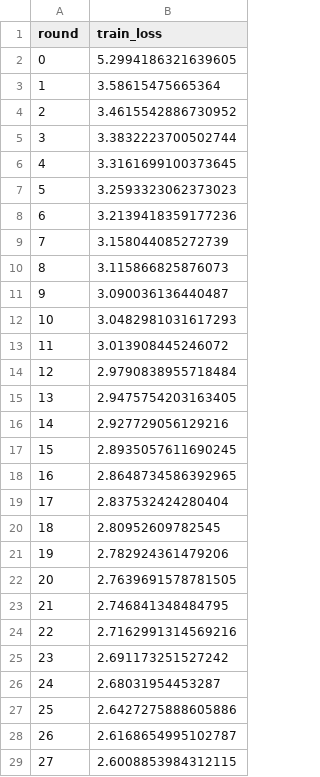
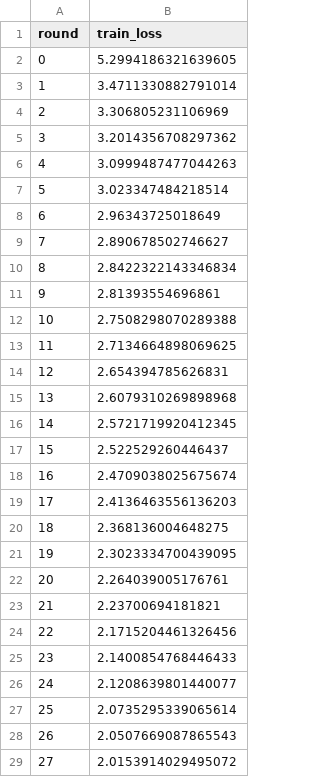
Before and after one commit to appleiphonedddd/Master-thesis, a CSV file: visualize/practical/TinyImageNet/Loss/FedFIP.csv, drawn as a sheet; only a part is shown; the diff covers the shown part only.

```diff
--- a/visualize/practical/TinyImageNet/Loss/FedFIP.csv
+++ b/visualize/practical/TinyImageNet/Loss/FedFIP.csv
@@ -2,28 +2,28 @@ round,train_loss
 0,5.2994186321639605
-1,3.58615475665364
-2,3.4615542886730952
-3,3.3832223700502744
-4,3.3161699100373645
-5,3.2593323062373023
-6,3.2139418359177236
-7,3.158044085272739
-8,3.115866825876073
-9,3.090036136440487
-10,3.0482981031617293
-11,3.013908445246072
-12,2.9790838955718484
-13,2.9475754203163405
-14,2.927729056129216
-15,2.8935057611690245
-16,2.8648734586392965
-17,2.837532424280404
-18,2.80952609782545
-19,2.782924361479206
-20,2.7639691578781505
-21,2.746841348484795
-22,2.7162991314569216
-23,2.691173251527242
-24,2.68031954453287
-25,2.6427275888605886
-26,2.6168654995102787
-27,2.6008853984312115
+1,3.4711330882791014
+2,3.306805231106969
+3,3.2014356708297362
+4,3.0999487477044263
+5,3.023347484218514
+6,2.96343725018649
+7,2.890678502746627
+8,2.8422322143346834
+9,2.81393554696861
+10,2.7508298070289388
+11,2.7134664898069625
+12,2.654394785626831
+13,2.6079310269898968
+14,2.5721719920412345
+15,2.522529260446437
+16,2.4709038025675674
+17,2.4136463556136203
+18,2.368136004648275
+19,2.3023334700439095
+20,2.264039005176761
+21,2.23700694181821
+22,2.1715204461326456
+23,2.1400854768446433
+24,2.1208639801440077
+25,2.0735295339065614
+26,2.0507669087865543
+27,2.0153914029495072
```
Also changed, not shown: 133 edited cells elsewhere in this file, visualize/practical/TinyImageNet/Acc/FedAS.csv, visualize/practical/TinyImageNet/Acc/FedFIP.csv, 6 other files.
